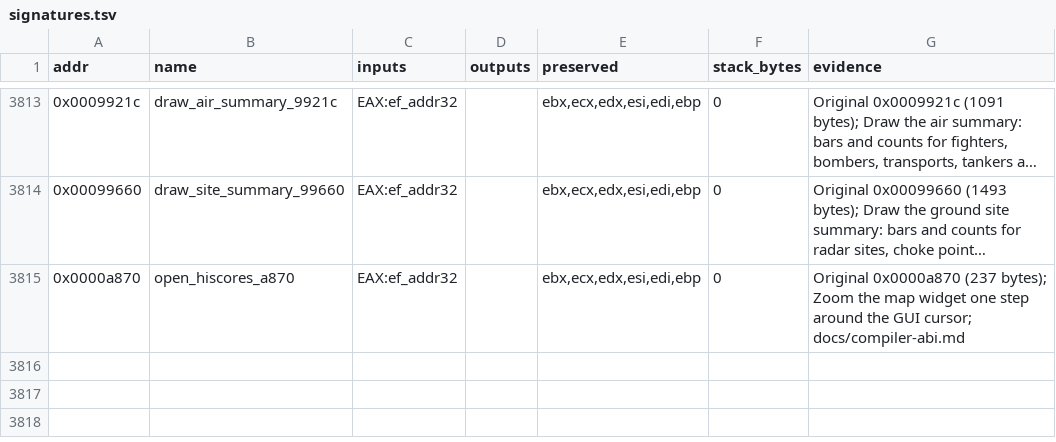
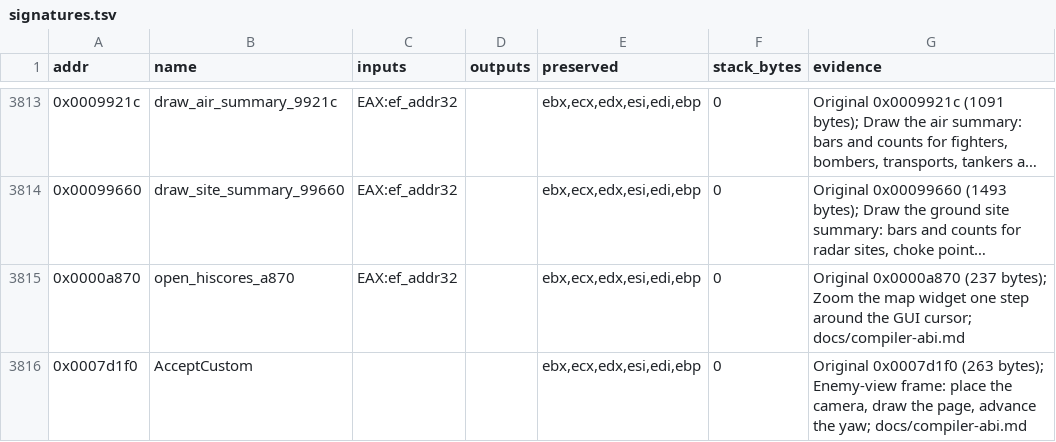
Before and after one commit to Grumbel/ef2000-port, a TSV file: decomp/symbols/signatures.tsv, drawn as a sheet; only a part is shown, gaps mark what is left out; long unchanged cells end in ….

```diff
--- a/decomp/symbols/signatures.tsv
+++ b/decomp/symbols/signatures.tsv
@@ -3815 +3815,2 @@ addr	name	inputs	outputs	preserved	stack_bytes	evidence
 0x0000a870	open_hiscores_a870	EAX:ef_addr32		ebx,ecx,edx,esi,edi,ebp	0	Original 0x0000a870 (237 bytes); Zoom the map widget one step around the GUI cursor; docs/compiler-abi.md
+0x0007d1f0	AcceptCustom			ebx,ecx,edx,esi,edi,ebp	0	Original 0x0007d1f0 (263 bytes); Enemy-view frame: place the camera, draw the page, advance the yaw; docs/compiler-abi.md
```
Also changed, not shown: decomp/symbols/functions.tsv, decomp/symbols/hybrid-exclude.tsv, 4 other files.
